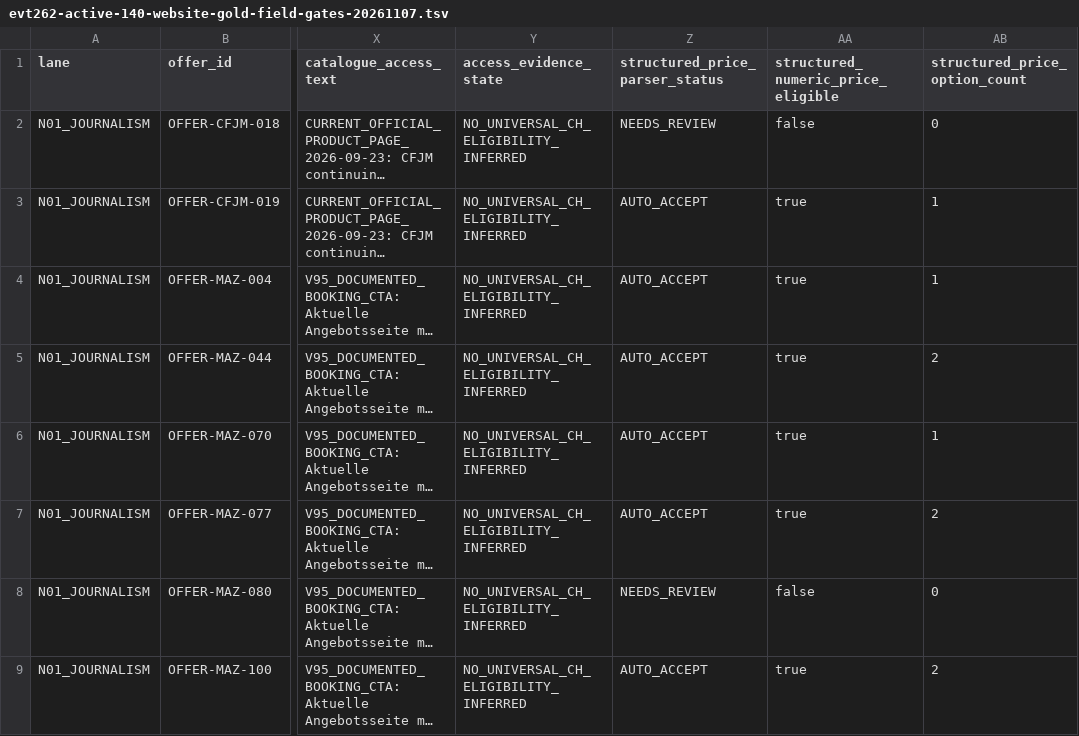
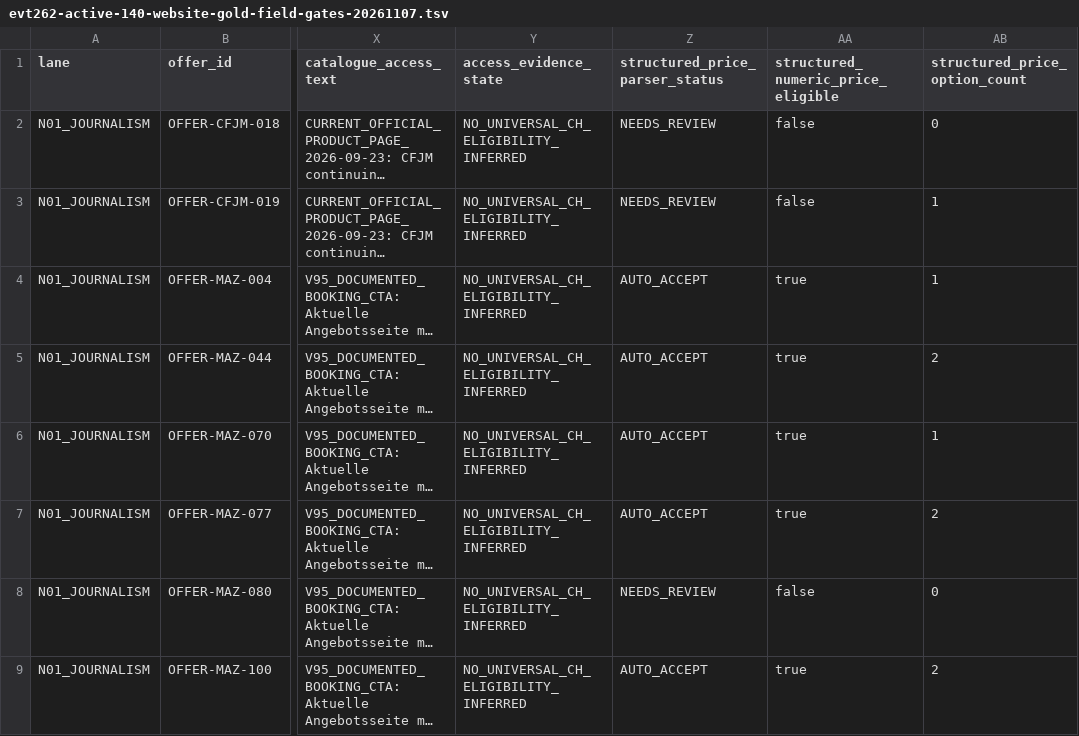
Before and after one commit to george-sarpong/weiterbildungsradar-journalismus, a TSV file: docs/b2/evt262-active-140-website-gold-field-gates-20261107.tsv, drawn as a sheet; only a part is shown, gaps mark what is left out; long unchanged cells end in …; the diff names each change by its address in the sheet, - before the commit and + after, or states it on an @@ line.

Commit message:
B2 CFJM JRI: active 140 parser eligibility consistent with missing price

```diff
--- a/docs/b2/evt262-active-140-website-gold-field-gates-20261107.tsv
+++ b/docs/b2/evt262-active-140-website-gold-field-gates-20261107.tsv
-Z3 (structured_price_parser_status): AUTO_ACCEPT
+Z3 (structured_price_parser_status): NEEDS_REVIEW
-AA3: true
+AA3: false
```
